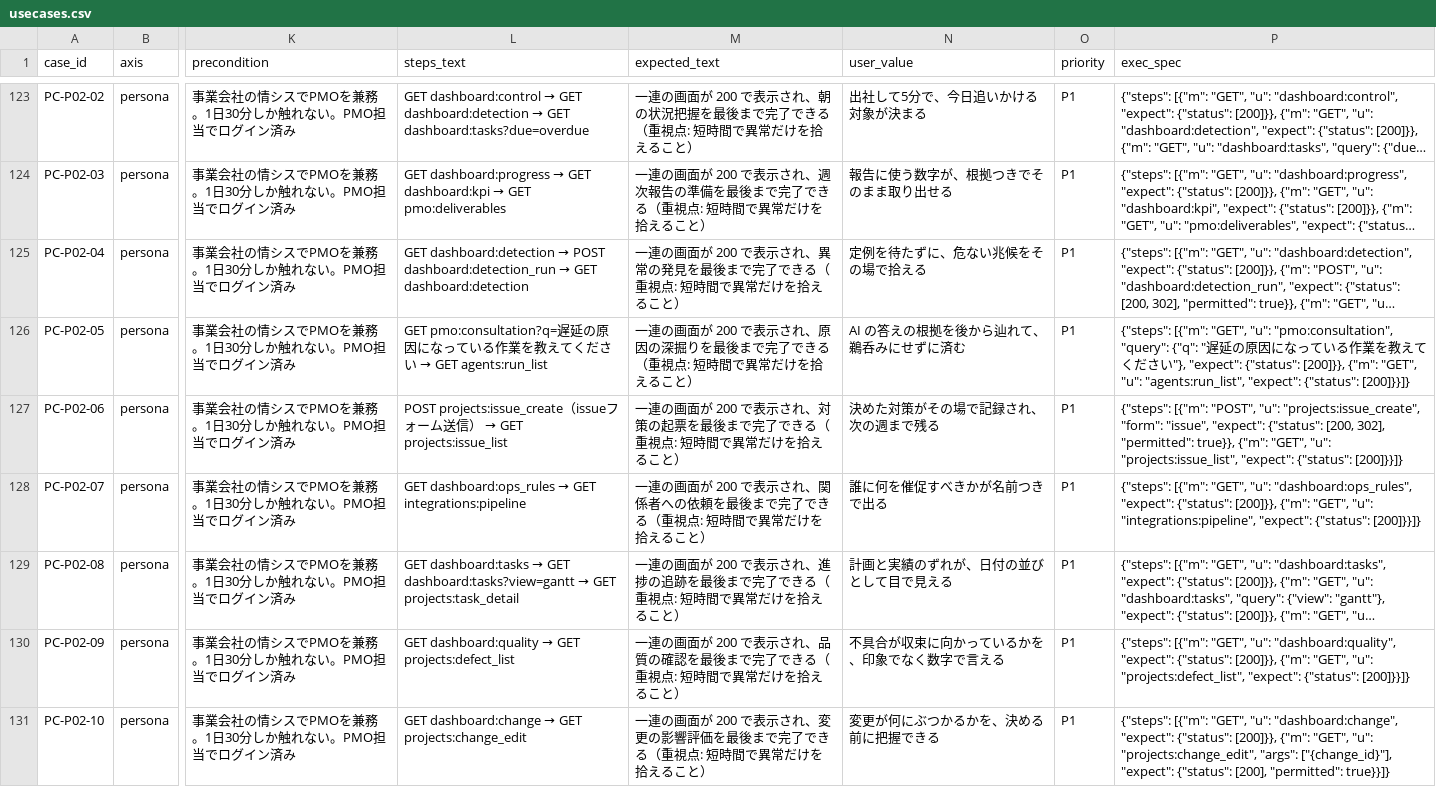
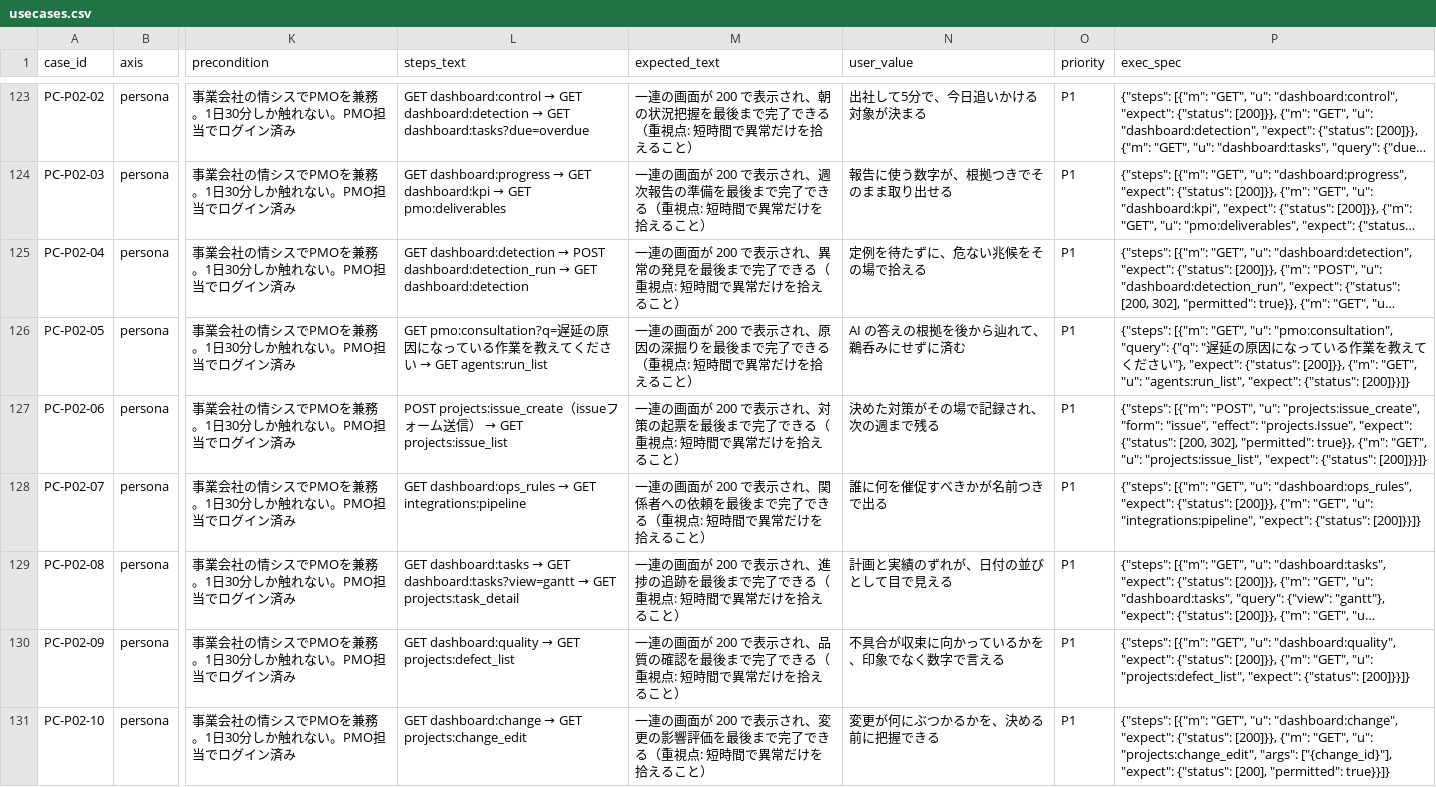
Before and after one commit to ma-garin/test, a CSV file: docs/systemtest/usecases/usecases.csv, drawn as a sheet; only a part is shown, gaps mark what is left out; long unchanged cells end in …; the diff covers the shown part only; the diff names each change by its address in the sheet, - before the commit and + after, or states it on an @@ line.

```diff
--- a/docs/systemtest/usecases/usecases.csv
+++ b/docs/systemtest/usecases/usecases.csv
-P127 (exec_spec): …"form": "issue", "expect": {"status":…
+P127 (exec_spec): …"form": "issue", "effect": "projects.Issue", "expect": {"status":…
```
Also changed, not shown: 139 edited cells elsewhere in this file, 13 other files.
